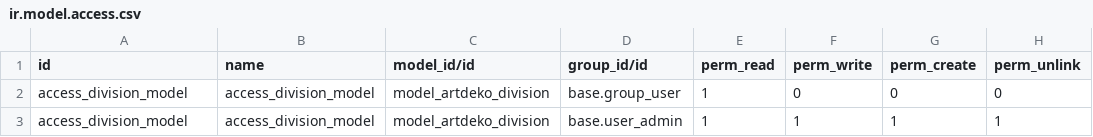
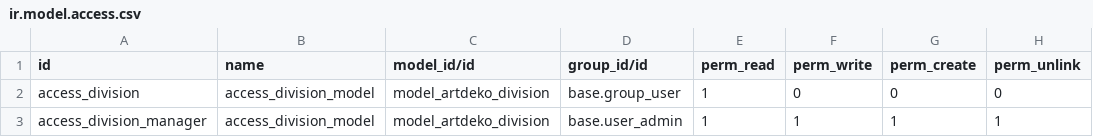
Before and after one commit to exionsas-comercial/artdeko, a CSV file: artdeko/security/ir.model.access.csv, drawn as a sheet.

Commit message:
adding security fix2

```diff
--- a/artdeko/security/ir.model.access.csv
+++ b/artdeko/security/ir.model.access.csv
@@ -1,3 +1,3 @@
 id,name,model_id/id,group_id/id,perm_read,perm_write,perm_create,perm_unlink
-access_division_model,access_division_model,model_artdeko_division,base.group_user,1,0,0,0
-access_division_model,access_division_model,model_artdeko_division,base.user_admin,1,1,1,1
+access_division,access_division_model,model_artdeko_division,base.group_user,1,0,0,0
+access_division_manager,access_division_model,model_artdeko_division,base.user_admin,1,1,1,1
```
